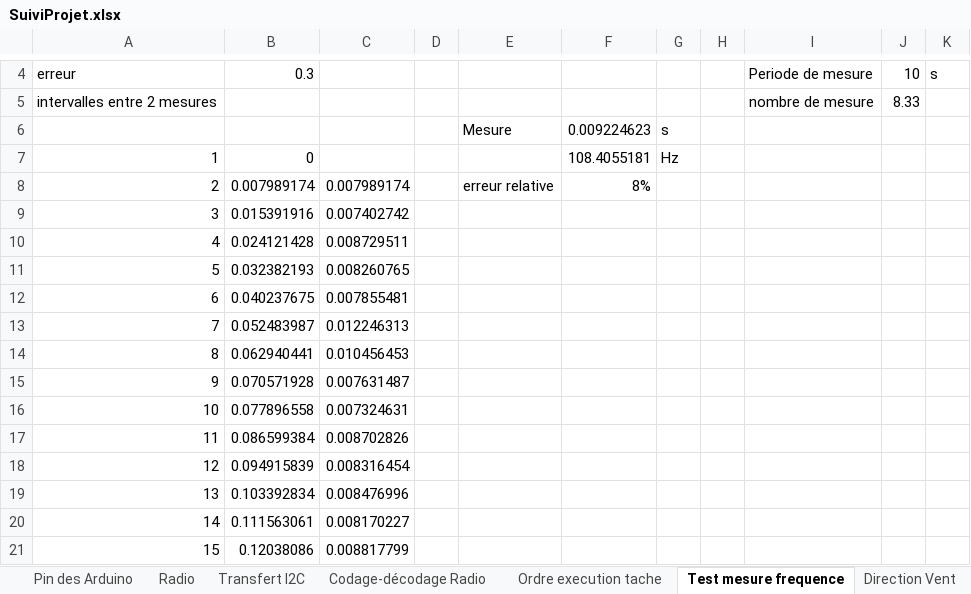
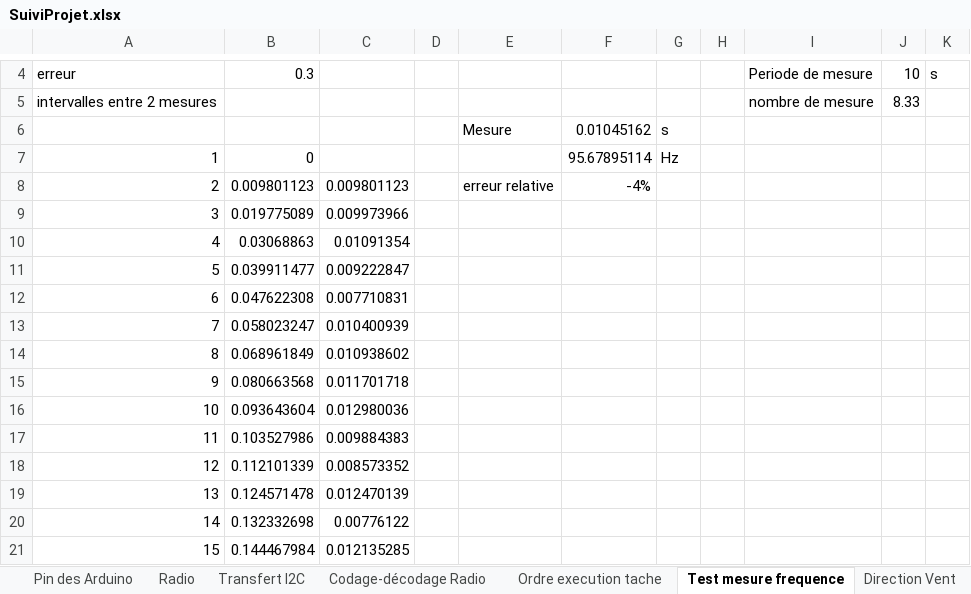
Before and after one commit to brice1401/StationMeteo, an Excel workbook: SuiviProjet.xlsx, sheet Test mesure frequence, drawn as a sheet; only a part is shown, gaps mark what is left out; values as stored, in another font and other column widths than the file's, no borders; the diff covers the shown part only; the diff names each change by its address in the sheet, - before the commit and + after, or states it on an @@ line.

```diff
--- a/SuiviProjet.xlsx (sheet Test mesure frequence)
+++ b/SuiviProjet.xlsx (sheet Test mesure frequence)
-F6: 0.009224623
+F6: 0.01045162
-F7: 108.4055181
+F7: 95.67895114
-B8: 0.007989174
+B8: 0.009801123
-C8: 0.007989174
+C8: 0.009801123
-F8: 8%
+F8: -4%
-B9: 0.015391916
+B9: 0.019775089
-C9: 0.007402742
+C9: 0.009973966
-B10: 0.024121428
+B10: 0.03068863
-C10: 0.008729511
+C10: 0.01091354
-B11: 0.032382193
+B11: 0.039911477
-C11: 0.008260765
+C11: 0.009222847
-B12: 0.040237675
+B12: 0.047622308
-C12: 0.007855481
+C12: 0.007710831
-B13: 0.052483987
+B13: 0.058023247
-C13: 0.012246313
+C13: 0.010400939
-B14: 0.062940441
+B14: 0.068961849
-C14: 0.010456453
+C14: 0.010938602
-B15: 0.070571928
+B15: 0.080663568
-C15: 0.007631487
+C15: 0.011701718
-B16: 0.077896558
+B16: 0.093643604
-C16: 0.007324631
+C16: 0.012980036
-B17: 0.086599384
+B17: 0.103527986
-C17: 0.008702826
+C17: 0.009884383
-B18: 0.094915839
+B18: 0.112101339
-C18: 0.008316454
+C18: 0.008573352
-B19: 0.103392834
+B19: 0.124571478
-C19: 0.008476996
+C19: 0.012470139
-B20: 0.111563061
+B20: 0.132332698
-C20: 0.008170227
+C20: 0.00776122
-B21: 0.12038086
+B21: 0.144467984
-C21: 0.008817799
+C21: 0.012135285
```
Also changed, not shown: 10 edited cells elsewhere in this sheet, charts or pictures, 9 other files.
